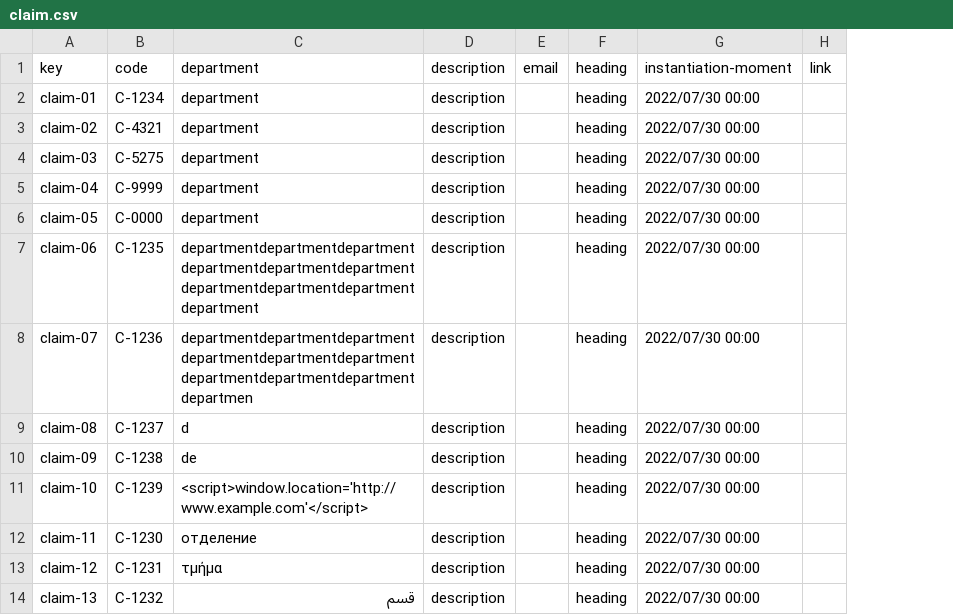
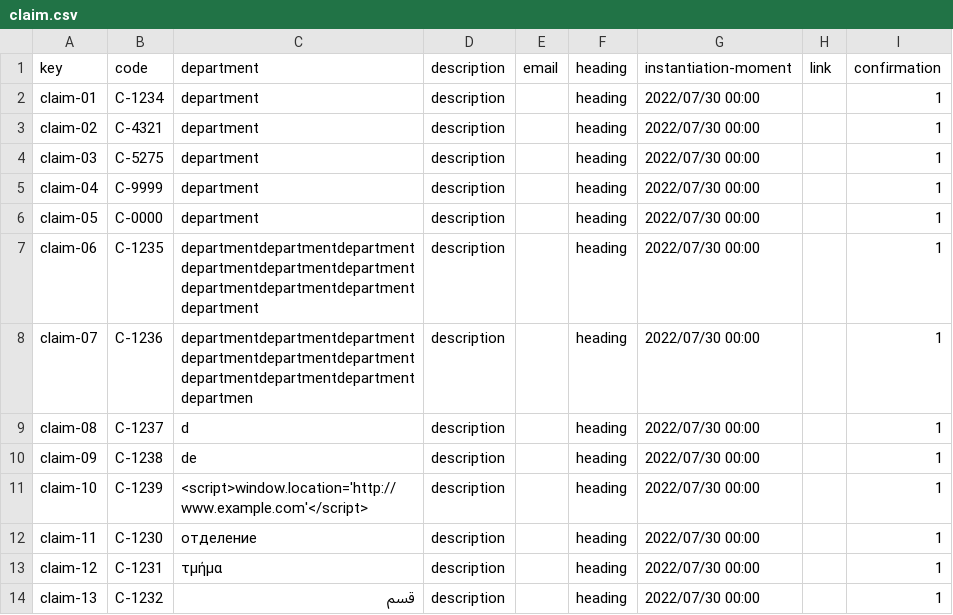
Before and after one commit to Cargarmar18/Acme-SF, a CSV file: src/main/webapp/WEB-INF/resources/sample-data/claim.csv, drawn as a sheet; only a part is shown; the diff names each change by its address in the sheet, - before the commit and + after, or states it on an @@ line.

Commit message:
claim frontend fixed

```diff
--- a/src/main/webapp/WEB-INF/resources/sample-data/claim.csv
+++ b/src/main/webapp/WEB-INF/resources/sample-data/claim.csv
+column I, rows 1-14: confirmation | 1 | 1 | 1 | 1 | 1 | 1 | 1 | 1 | 1 | 1 | 1 | 1 | 1
```
Also changed, not shown: 6 other files.
